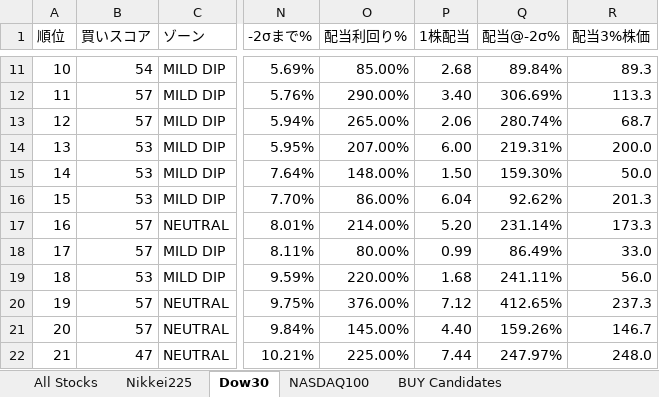
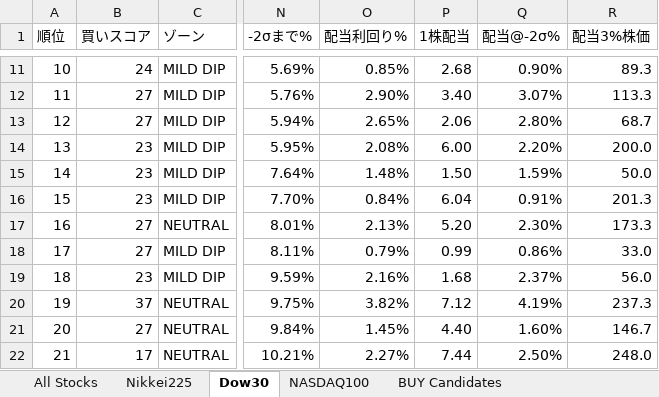
Before and after one commit to okanemochi-banzai/nikkei225-screener, an Excel workbook: output/stock_deviation_2026-03-11.xlsx, sheet Dow30, drawn as a sheet; only a part is shown, gaps mark what is left out; values as stored, in another font and other column widths than the file's, no cell formats; the diff covers the shown part only; the diff names each change by its address in the sheet, - before the commit and + after, or states it on an @@ line.

```diff
--- a/output/stock_deviation_2026-03-11.xlsx (sheet Dow30)
+++ b/output/stock_deviation_2026-03-11.xlsx (sheet Dow30)
-B11 (買いスコア): 54
+B11 (買いスコア): 24
-O11 (配当利回り%): 85.00%
+O11 (配当利回り%): 0.85%
-Q11 (配当@-2σ%): 89.84%
+Q11 (配当@-2σ%): 0.90%
-B12:B13 (買いスコア): 57
+B12:B13 (買いスコア): 27
-O12 (配当利回り%): 290.00%
+O12 (配当利回り%): 2.90%
-Q12 (配当@-2σ%): 306.69%
+Q12 (配当@-2σ%): 3.07%
-O13 (配当利回り%): 265.00%
+O13 (配当利回り%): 2.65%
-Q13 (配当@-2σ%): 280.74%
+Q13 (配当@-2σ%): 2.80%
-B14:B16 (買いスコア): 53
+B14:B16 (買いスコア): 23
-O14 (配当利回り%): 207.00%
+O14 (配当利回り%): 2.08%
-Q14 (配当@-2σ%): 219.31%
+Q14 (配当@-2σ%): 2.20%
-O15 (配当利回り%): 148.00%
+O15 (配当利回り%): 1.48%
-Q15 (配当@-2σ%): 159.30%
+Q15 (配当@-2σ%): 1.59%
-O16 (配当利回り%): 86.00%
+O16 (配当利回り%): 0.84%
-Q16 (配当@-2σ%): 92.62%
+Q16 (配当@-2σ%): 0.91%
-B17:B18 (買いスコア): 57
+B17:B18 (買いスコア): 27
-O17 (配当利回り%): 214.00%
+O17 (配当利回り%): 2.13%
-Q17 (配当@-2σ%): 231.14%
+Q17 (配当@-2σ%): 2.30%
-O18 (配当利回り%): 80.00%
+O18 (配当利回り%): 0.79%
-Q18 (配当@-2σ%): 86.49%
+Q18 (配当@-2σ%): 0.86%
-B19 (買いスコア): 53
+B19 (買いスコア): 23
-O19 (配当利回り%): 220.00%
+O19 (配当利回り%): 2.16%
-Q19 (配当@-2σ%): 241.11%
+Q19 (配当@-2σ%): 2.37%
-B20 (買いスコア): 57
+B20 (買いスコア): 37
-O20 (配当利回り%): 376.00%
+O20 (配当利回り%): 3.82%
-Q20 (配当@-2σ%): 412.65%
+Q20 (配当@-2σ%): 4.19%
-B21 (買いスコア): 57
+B21 (買いスコア): 27
-O21 (配当利回り%): 145.00%
+O21 (配当利回り%): 1.45%
-Q21 (配当@-2σ%): 159.26%
+Q21 (配当@-2σ%): 1.60%
-B22 (買いスコア): 47
+B22 (買いスコア): 17
-O22 (配当利回り%): 225.00%
+O22 (配当利回り%): 2.27%
-Q22 (配当@-2σ%): 247.97%
+Q22 (配当@-2σ%): 2.50%
```
Also changed, not shown: 55 edited cells elsewhere in this sheet, sheet All Stocks, sheet Nikkei225, sheet BUY Candidates, sheet NASDAQ100, cell formats, 4 other files.
